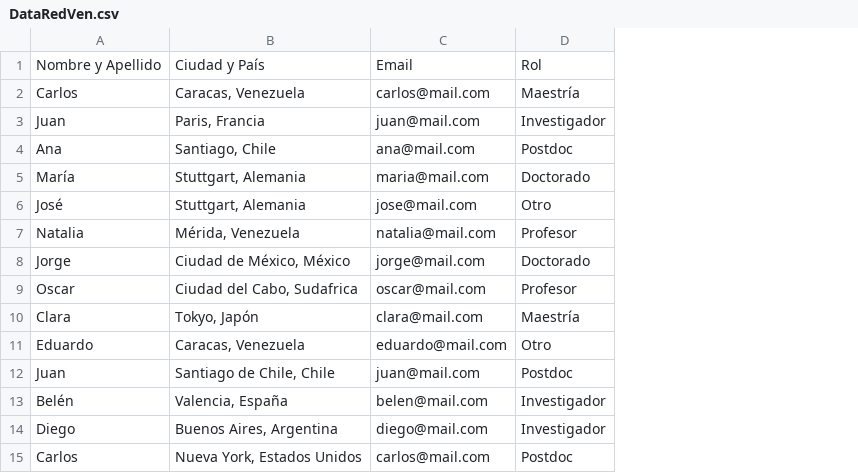
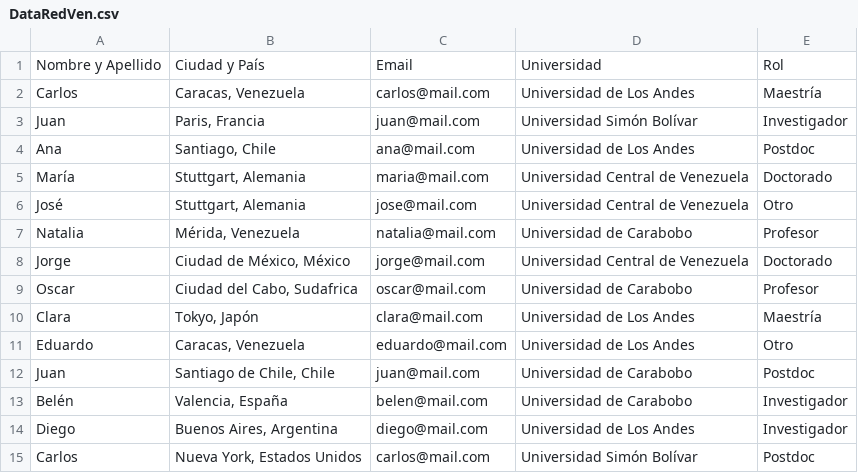
Before and after one commit to danielabaptista/redven-researchersNetwork, a CSV file: dataPrep/DataRedVen.csv, drawn as a sheet; the diff names each change by its address in the sheet, - before the commit and + after, or states it on an @@ line.

```diff
--- a/dataPrep/DataRedVen.csv
+++ b/dataPrep/DataRedVen.csv
+column D, rows 1-15: Universidad | Universidad de Los Andes | Universidad Simón Bolívar | Universidad de Los Andes | Universidad Central de Venezuela | Universidad Central de Venezuela | Universidad de Carabobo | Universidad Central de Venezuela | Universidad de Carabobo | Universidad de Los Andes | Universidad de Los Andes | Universidad de Carabobo | Universidad de Carabobo | Universidad de Los Andes | Universidad Simón Bolívar
```
Also changed, not shown: 5 other files.
